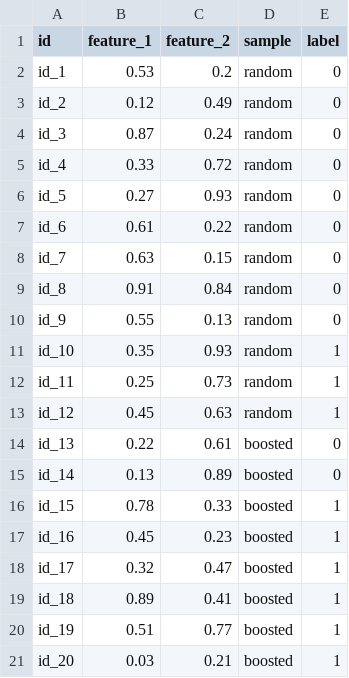
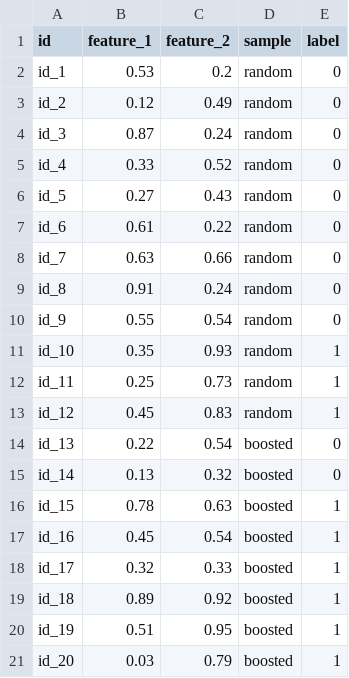
Before and after one commit to LouisdeBruijn/Medium, a CSV file: cross_validation/data/sample.csv, drawn as a sheet.

```diff
--- a/cross_validation/data/sample.csv
+++ b/cross_validation/data/sample.csv
@@ -4,18 +4,18 @@ id_2,0.12,0.49,random,0
 id_3,0.87,0.24,random,0
-id_4,0.33,0.72,random,0
-id_5,0.27,0.93,random,0
+id_4,0.33,0.52,random,0
+id_5,0.27,0.43,random,0
 id_6,0.61,0.22,random,0
-id_7,0.63,0.15,random,0
-id_8,0.91,0.84,random,0
-id_9,0.55,0.13,random,0
+id_7,0.63,0.66,random,0
+id_8,0.91,0.24,random,0
+id_9,0.55,0.54,random,0
 id_10,0.35,0.93,random,1
 id_11,0.25,0.73,random,1
-id_12,0.45,0.63,random,1
-id_13,0.22,0.61,boosted,0
-id_14,0.13,0.89,boosted,0
-id_15,0.78,0.33,boosted,1
-id_16,0.45,0.23,boosted,1
-id_17,0.32,0.47,boosted,1
-id_18,0.89,0.41,boosted,1
-id_19,0.51,0.77,boosted,1
-id_20,0.03,0.21,boosted,1
+id_12,0.45,0.83,random,1
+id_13,0.22,0.54,boosted,0
+id_14,0.13,0.32,boosted,0
+id_15,0.78,0.63,boosted,1
+id_16,0.45,0.54,boosted,1
+id_17,0.32,0.33,boosted,1
+id_18,0.89,0.92,boosted,1
+id_19,0.51,0.95,boosted,1
+id_20,0.03,0.79,boosted,1
```
Also changed, not shown: 1 other file.
